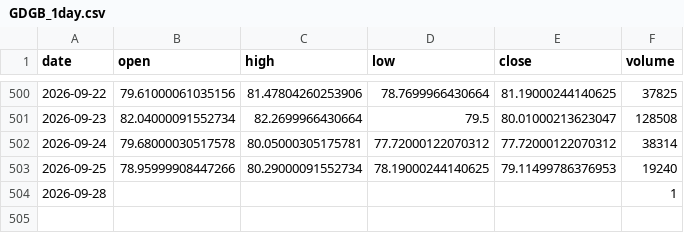
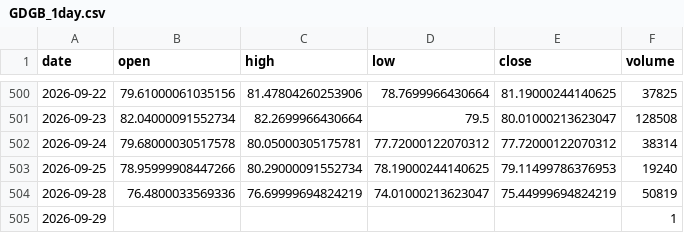
Before and after one commit to grahamgourlay-prog/Fortress2026, a CSV file: chart-pipeline/portfolio_data/GDGB_1day.csv, drawn as a sheet; only a part is shown, gaps mark what is left out.

```diff
--- a/chart-pipeline/portfolio_data/GDGB_1day.csv
+++ b/chart-pipeline/portfolio_data/GDGB_1day.csv
@@ -503,2 +503,3 @@ date,open,high,low,close,volume
 2026-09-25,78.95999908447266,80.29000091552734,78.19000244140625,79.11499786376953,19240
-2026-09-28,,,,,1
+2026-09-28,76.4800033569336,76.69999694824219,74.01000213623047,75.44999694824219,50819
+2026-09-29,,,,,1
```
Also changed, not shown: chart-pipeline/portfolio_data/COPG_1day.csv, chart-pipeline/portfolio_data/CYBP_1h.csv, 34 other files.
